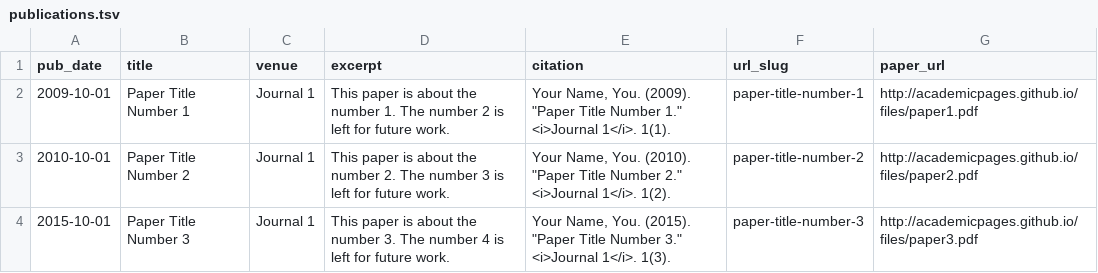
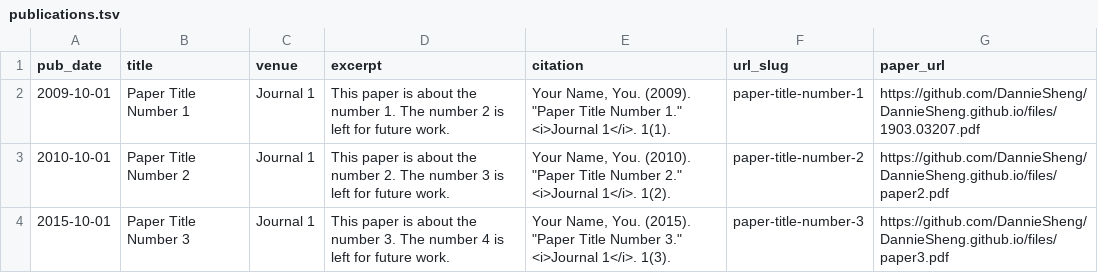
Before and after one commit to DannieSheng/DannieSheng.github.io, a TSV file: markdown_generator/publications.tsv, drawn as a sheet.

```diff
--- a/markdown_generator/publications.tsv
+++ b/markdown_generator/publications.tsv
@@ -1,4 +1,4 @@
 pub_date	title	venue	excerpt	citation	url_slug	paper_url
-2009-10-01	Paper Title Number 1	Journal 1	This paper is about the number 1. The number 2 is left for future work.	Your Name, You. (2009). "Paper Title Number 1." <i>Journal 1</i>. 1(1).	paper-title-number-1	http://academicpages.github.io/files/paper1.pdf
-2010-10-01	Paper Title Number 2	Journal 1	This paper is about the number 2. The number 3 is left for future work.	Your Name, You. (2010). "Paper Title Number 2." <i>Journal 1</i>. 1(2).	paper-title-number-2	http://academicpages.github.io/files/paper2.pdf
-2015-10-01	Paper Title Number 3	Journal 1	This paper is about the number 3. The number 4 is left for future work.	Your Name, You. (2015). "Paper Title Number 3." <i>Journal 1</i>. 1(3).	paper-title-number-3	http://academicpages.github.io/files/paper3.pdf
+2009-10-01	Paper Title Number 1	Journal 1	This paper is about the number 1. The number 2 is left for future work.	Your Name, You. (2009). "Paper Title Number 1." <i>Journal 1</i>. 1(1).	paper-title-number-1	https://github.com/DannieSheng/DannieSheng.github.io/files/1903.03207.pdf
+2010-10-01	Paper Title Number 2	Journal 1	This paper is about the number 2. The number 3 is left for future work.	Your Name, You. (2010). "Paper Title Number 2." <i>Journal 1</i>. 1(2).	paper-title-number-2	https://github.com/DannieSheng/DannieSheng.github.io/files/paper2.pdf
+2015-10-01	Paper Title Number 3	Journal 1	This paper is about the number 3. The number 4 is left for future work.	Your Name, You. (2015). "Paper Title Number 3." <i>Journal 1</i>. 1(3).	paper-title-number-3	https://github.com/DannieSheng/DannieSheng.github.io/files/paper3.pdf
```
Also changed, not shown: 38 other files.
